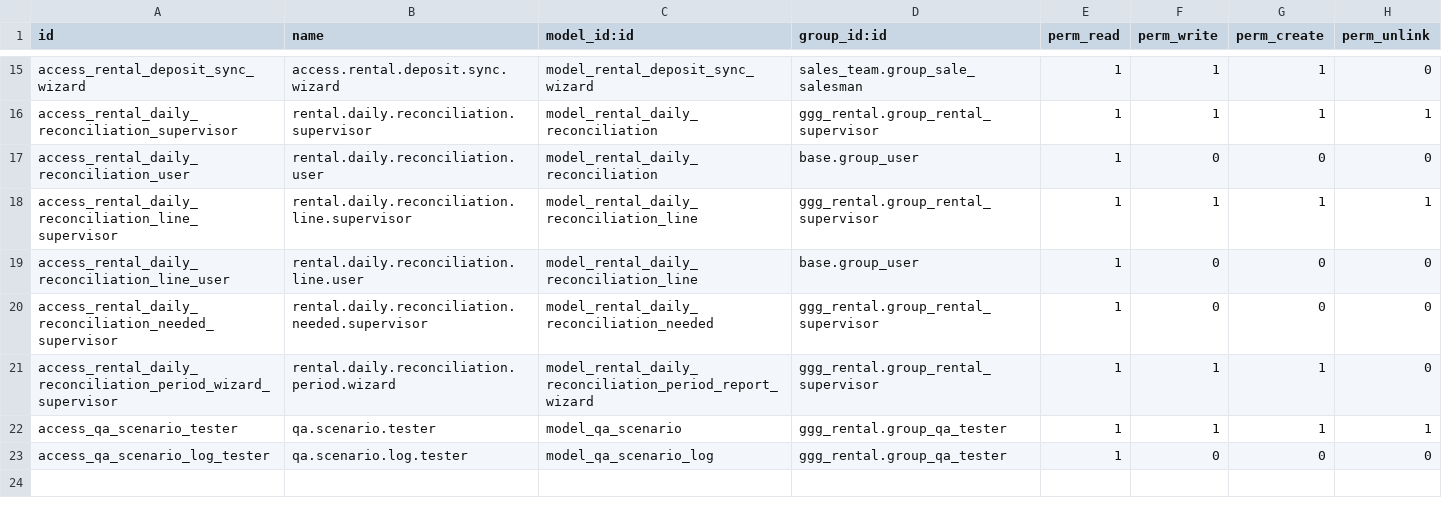
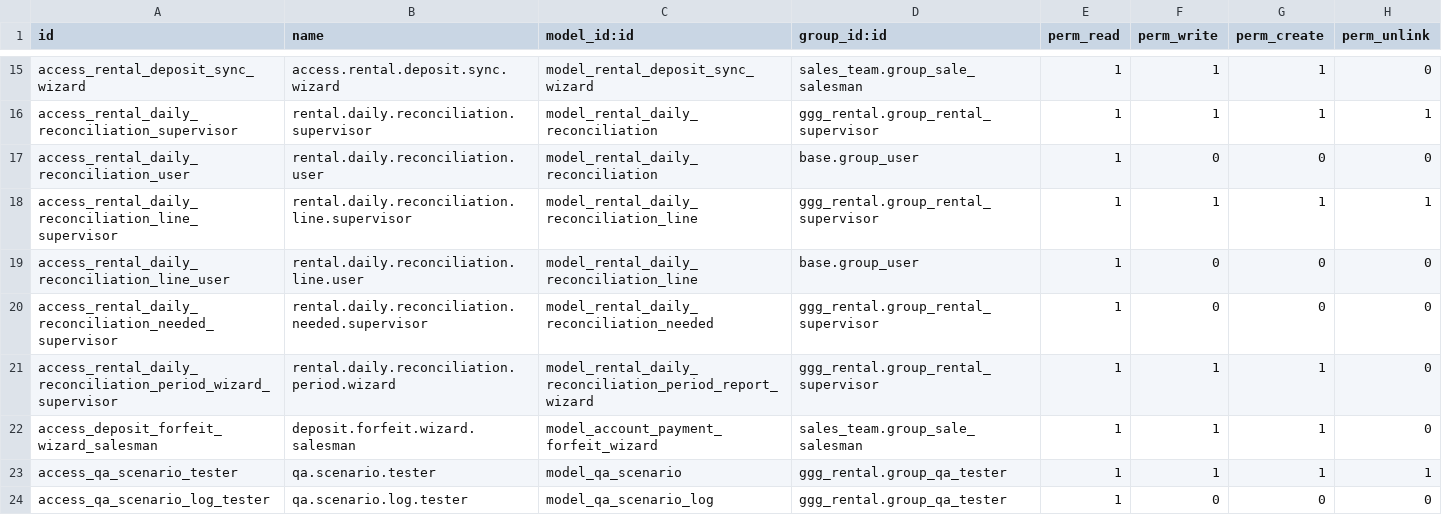
Before and after one commit to kenghot-king/kp-rental-system, a CSV file: addons/ggg_rental/security/ir.model.access.csv, drawn as a sheet; only a part is shown, gaps mark what is left out; the diff names each change by its address in the sheet, - before the commit and + after, or states it on an @@ line.

Commit message:
CR , hold deposit

```diff
--- a/addons/ggg_rental/security/ir.model.access.csv
+++ b/addons/ggg_rental/security/ir.model.access.csv
+row 22: access_deposit_forfeit_wizard_salesman | deposit.forfeit.wizard.salesman | model_account_payment_forfeit_wizard | sales_team.group_sale_salesman | 1 | 1 | 1 | 0
```
Also changed, not shown: 32 other files.
